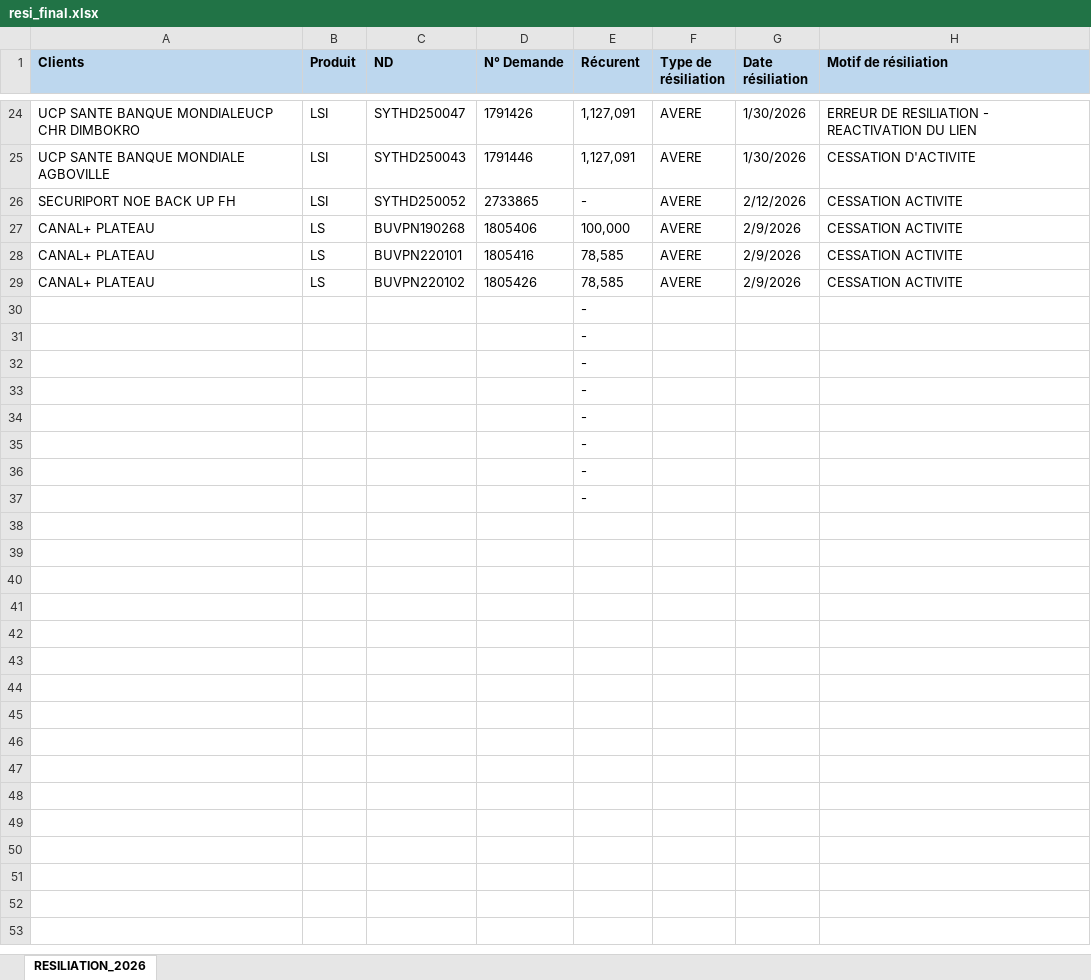
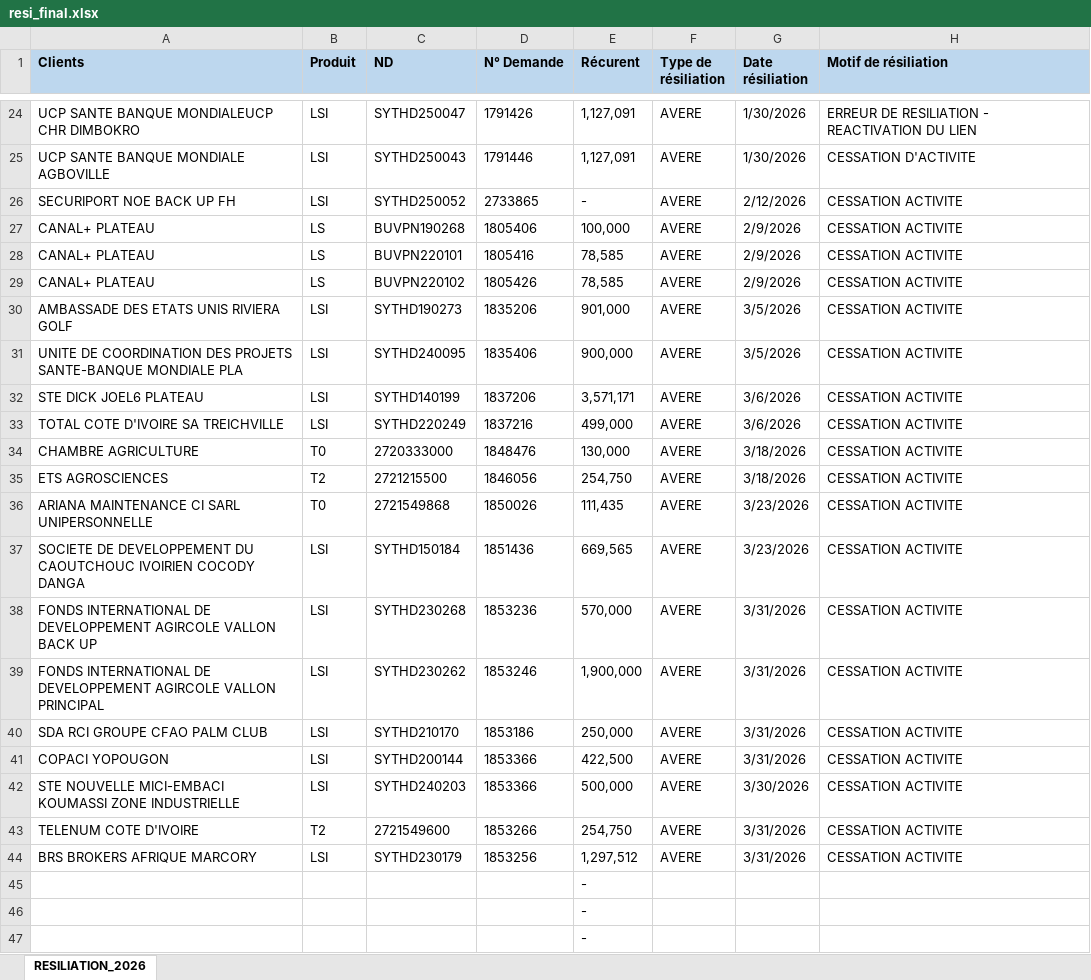
Before and after one commit to deanericthiemele-lab/ddms-site, an Excel workbook: resi_final.xlsx, sheet RESILIATION_2026, drawn as a sheet; only a part is shown, gaps mark what is left out; the shorter side is filled out with more unchanged rows; values as stored, in another font and other column widths than the file's, no borders; conditional formats not drawn; removed rows and columns are numbered as before the commit, all else as after; the diff names each change by its address in the sheet, - before the commit and + after, or states it on an @@ line.

Commit message:
Add files via upload

```diff
--- a/resi_final.xlsx (sheet RESILIATION_2026)
+++ b/resi_final.xlsx (sheet RESILIATION_2026)
-row 30:  |  |  |  | -
+row 30: AMBASSADE DES ETATS UNIS RIVIERA GOLF | LSI | SYTHD190273 | 1835206 | 901,000 | AVERE | 3/5/2026 | CESSATION ACTIVITE
+row 31: UNITE DE COORDINATION DES PROJETS SANTE-BANQUE MONDIALE PLA | LSI | SYTHD240095 | 1835406 | 900,000 | AVERE | 3/5/2026 | CESSATION ACTIVITE
+row 32: STE DICK JOEL6 PLATEAU | LSI | SYTHD140199 | 1837206 | 3,571,171 | AVERE | 3/6/2026 | CESSATION ACTIVITE
+row 33: TOTAL COTE D'IVOIRE SA TREICHVILLE | LSI | SYTHD220249 | 1837216 | 499,000 | AVERE | 3/6/2026 | CESSATION ACTIVITE
+row 34: CHAMBRE AGRICULTURE | T0 | 2720333000 | 1848476 | 130,000 | AVERE | 3/18/2026 | CESSATION ACTIVITE
+row 35: ETS AGROSCIENCES | T2 | 2721215500 | 1846056 | 254,750 | AVERE | 3/18/2026 | CESSATION ACTIVITE
+row 36: ARIANA MAINTENANCE CI SARL UNIPERSONNELLE | T0 | 2721549868 | 1850026 | 111,435 | AVERE | 3/23/2026 | CESSATION ACTIVITE
+row 37: SOCIETE DE DEVELOPPEMENT DU CAOUTCHOUC IVOIRIEN COCODY DANGA | LSI | SYTHD150184 | 1851436 | 669,565 | AVERE | 3/23/2026 | CESSATION ACTIVITE
+row 38: FONDS INTERNATIONAL DE DEVELOPPEMENT AGIRCOLE VALLON BACK UP | LSI | SYTHD230268 | 1853236 | 570,000 | AVERE | 3/31/2026 | CESSATION ACTIVITE
+row 39: FONDS INTERNATIONAL DE DEVELOPPEMENT AGIRCOLE VALLON PRINCIPAL | LSI | SYTHD230262 | 1853246 | 1,900,000 | AVERE | 3/31/2026 | CESSATION ACTIVITE
+row 40: SDA RCI GROUPE CFAO PALM CLUB | LSI | SYTHD210170 | 1853186 | 250,000 | AVERE | 3/31/2026 | CESSATION ACTIVITE
+row 41: COPACI YOPOUGON | LSI | SYTHD200144 | 1853366 | 422,500 | AVERE | 3/31/2026 | CESSATION ACTIVITE
+row 42: STE NOUVELLE MICI-EMBACI KOUMASSI ZONE INDUSTRIELLE | LSI | SYTHD240203 | 1853366 | 500,000 | AVERE | 3/30/2026 | CESSATION ACTIVITE
+row 43: TELENUM COTE D'IVOIRE | T2 | 2721549600 | 1853266 | 254,750 | AVERE | 3/31/2026 | CESSATION ACTIVITE
+row 44: BRS BROKERS AFRIQUE MARCORY | LSI | SYTHD230179 | 1853256 | 1,297,512 | AVERE | 3/31/2026 | CESSATION ACTIVITE
```
